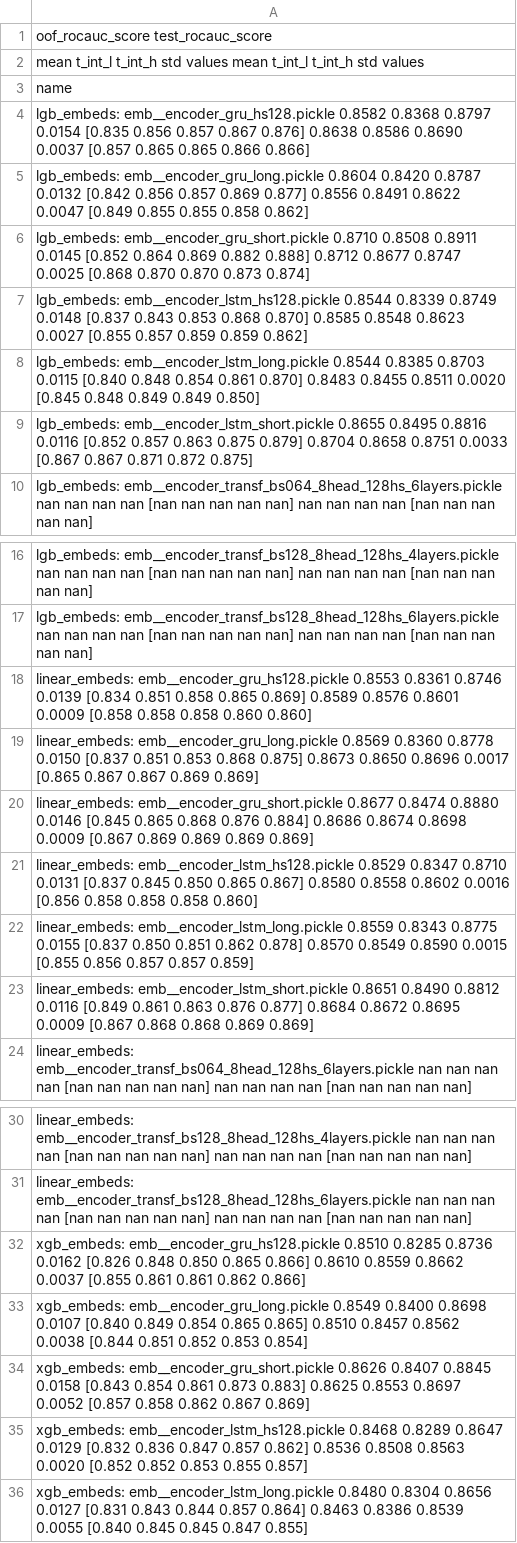
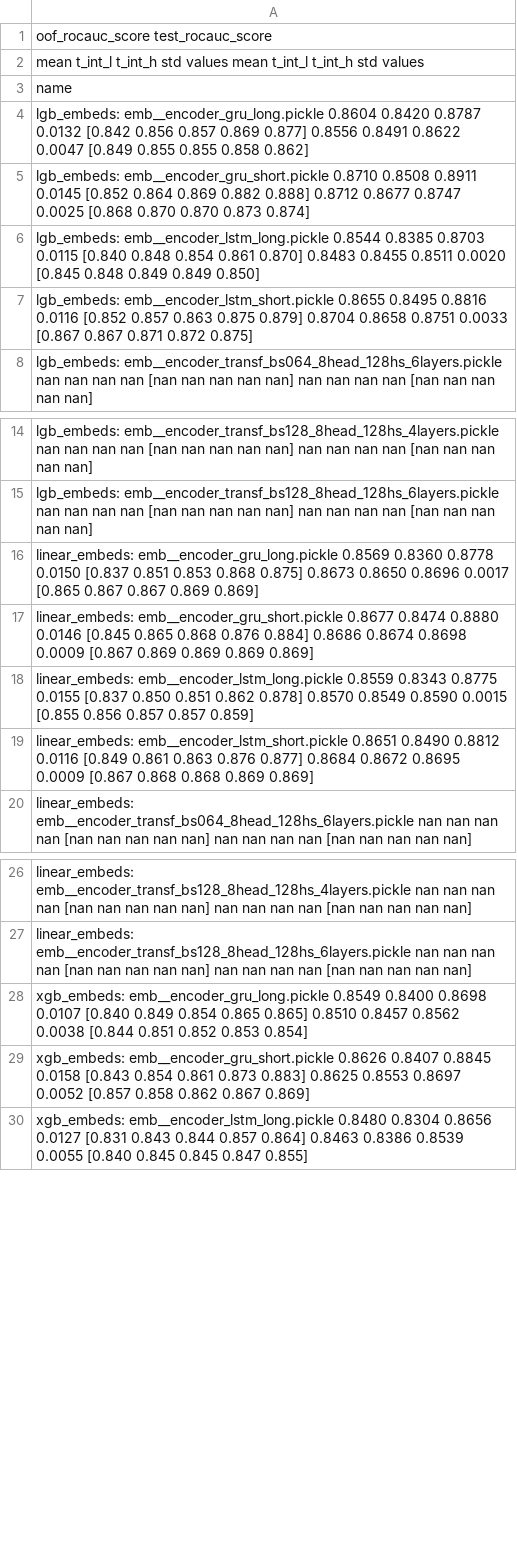
Before and after one commit to kglnsk/pytorch-lifestream, a CSV file: opends/runs/scenario_gender__encoder_types.csv, drawn as a sheet; only a part is shown, gaps mark what is left out; the diff names each change by its address in the sheet, - before the commit and + after, or states it on an @@ line.

Commit message:
* change encoder types

```diff
--- a/opends/runs/scenario_gender__encoder_types.csv
+++ b/opends/runs/scenario_gender__encoder_types.csv
-row 4: lgb_embeds: emb__encoder_gru_hs128.pickle 0.8582 0.8368 0.8797 0.0154 [0.835 0.856 0.857 0.867 0.876] 0.8638 0.8586 0.8690 0.0037 [0.857 0.865 0.865 0.866 0.866]
-row 7: lgb_embeds: emb__encoder_lstm_hs128.pickle 0.8544 0.8339 0.8749 0.0148 [0.837 0.843 0.853 0.868 0.870] 0.8585 0.8548 0.8623 0.0027 [0.855 0.857 0.859 0.859 0.862]
-row 18: linear_embeds: emb__encoder_gru_hs128.pickle 0.8553 0.8361 0.8746 0.0139 [0.834 0.851 0.858 0.865 0.869] 0.8589 0.8576 0.8601 0.0009 [0.858 0.858 0.858 0.860 0.860]
-row 21: linear_embeds: emb__encoder_lstm_hs128.pickle 0.8529 0.8347 0.8710 0.0131 [0.837 0.845 0.850 0.865 0.867] 0.8580 0.8558 0.8602 0.0016 [0.856 0.858 0.858 0.858 0.860]
-row 32: xgb_embeds: emb__encoder_gru_hs128.pickle 0.8510 0.8285 0.8736 0.0162 [0.826 0.848 0.850 0.865 0.866] 0.8610 0.8559 0.8662 0.0037 [0.855 0.861 0.861 0.862 0.866]
-row 35: xgb_embeds: emb__encoder_lstm_hs128.pickle 0.8468 0.8289 0.8647 0.0129 [0.832 0.836 0.847 0.857 0.862] 0.8536 0.8508 0.8563 0.0020 [0.852 0.852 0.853 0.855 0.857]
```
Also changed, not shown: 4 other files.
